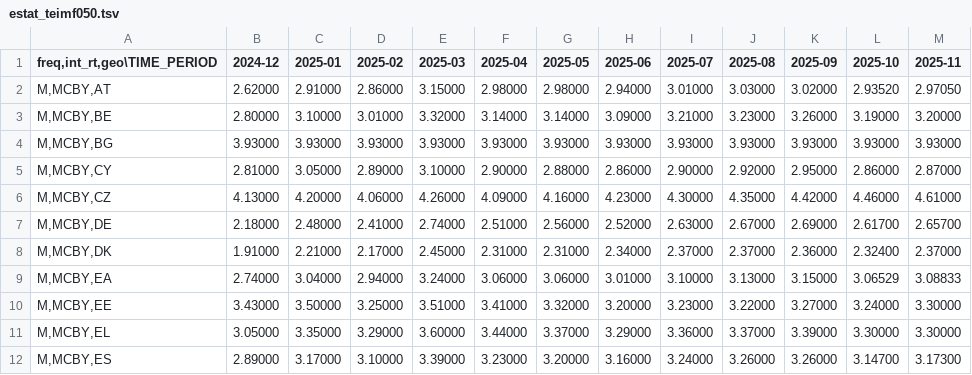
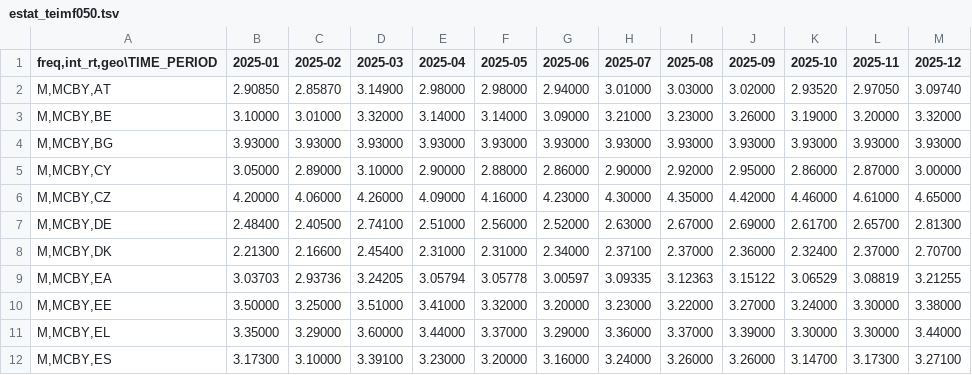
Before and after one commit to pbberlin/ecb-monitor-website, a TSV file: scripts/eurostat/estat_teimf050.tsv, drawn as a sheet; only a part is shown; removed rows and columns are numbered as before the commit, all else as after; the diff covers the shown part only; the diff names each change by its address in the sheet, - before the commit and + after, or states it on an @@ line.

```diff
--- a/scripts/eurostat/estat_teimf050.tsv
+++ b/scripts/eurostat/estat_teimf050.tsv
-column B (2024-12), rows 2-12: 2.62000 | 2.80000 | 3.93000 | 2.81000 | 4.13000 | 2.18000 | 1.91000 | 2.74000 | 3.43000 | 3.05000 | 2.89000
+column M (2025-12), rows 2-12: 3.09740 | 3.32000 | 3.93000 | 3.00000 | 4.65000 | 2.81300 | 2.70700 | 3.21255 | 3.38000 | 3.44000 | 3.27100
-B2 (2025-01): 2.91000
+B2 (2025-01): 2.90850
-C2 (2025-02): 2.86000
+C2 (2025-02): 2.85870
-D2 (2025-03): 3.15000
+D2 (2025-03): 3.14900
-B7 (2025-01): 2.48000
+B7 (2025-01): 2.48400
-C7 (2025-02): 2.41000
+C7 (2025-02): 2.40500
-D7 (2025-03): 2.74000
+D7 (2025-03): 2.74100
-B8 (2025-01): 2.21000
+B8 (2025-01): 2.21300
-C8 (2025-02): 2.17000
+C8 (2025-02): 2.16600
-D8 (2025-03): 2.45000
+D8 (2025-03): 2.45400
-H8 (2025-07): 2.37000
+H8 (2025-07): 2.37100
-B9 (2025-01): 3.04000
+B9 (2025-01): 3.03703
-C9 (2025-02): 2.94000
+C9 (2025-02): 2.93736
-D9 (2025-03): 3.24000
+D9 (2025-03): 3.24205
-E9 (2025-04): 3.06000
+E9 (2025-04): 3.05794
-F9 (2025-05): 3.06000
+F9 (2025-05): 3.05778
-G9 (2025-06): 3.01000
+G9 (2025-06): 3.00597
-H9 (2025-07): 3.10000
+H9 (2025-07): 3.09335
-I9 (2025-08): 3.13000
+I9 (2025-08): 3.12363
-J9 (2025-09): 3.15000
+J9 (2025-09): 3.15122
-L9 (2025-11): 3.08833
+L9 (2025-11): 3.08819
-B12 (2025-01): 3.17000
+B12 (2025-01): 3.17300
-D12 (2025-03): 3.39000
+D12 (2025-03): 3.39100
```
Also changed, not shown: 46 edited cells elsewhere in this file, scripts/ameco/AMECO18.CSV, static/dl/eurostat_yields_10y.csv, 16 other files.
